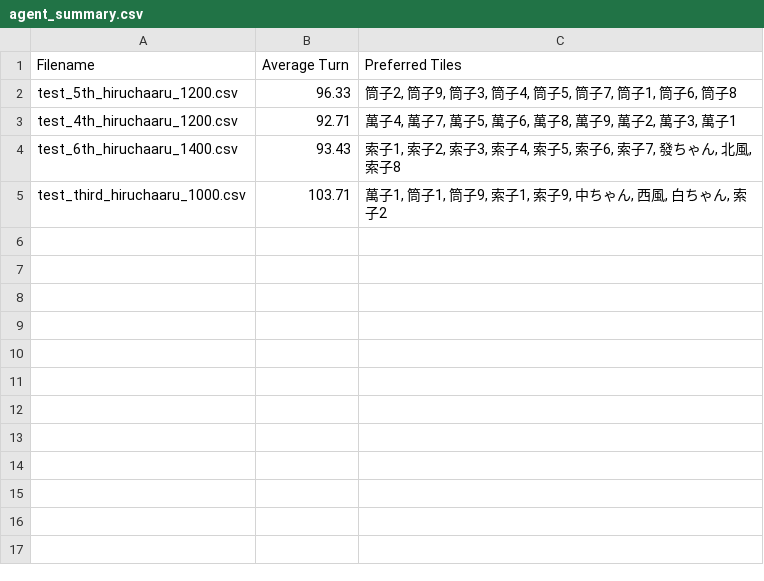
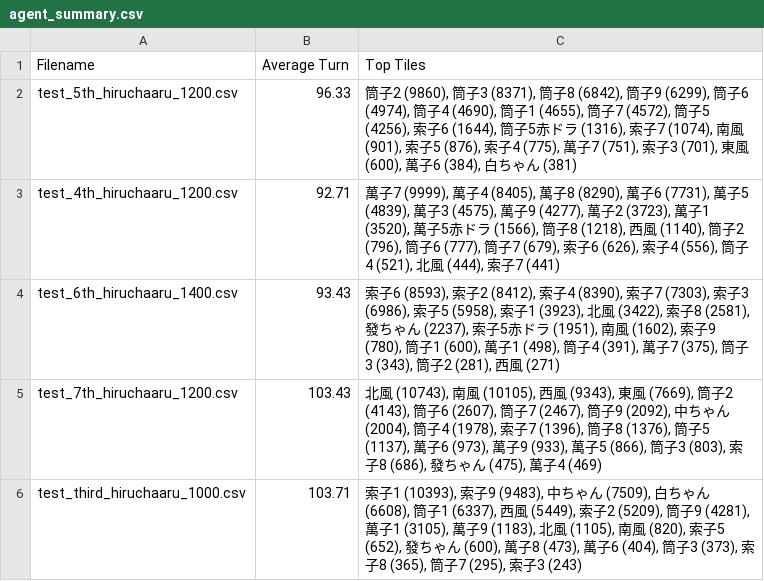
Before and after one commit to Rokafox/python_mahjong, a CSV file: log/agent_summary.csv, drawn as a sheet.

```diff
--- a/log/agent_summary.csv
+++ b/log/agent_summary.csv
@@ -1,5 +1,6 @@
-Filename,Average Turn,Preferred Tiles
-test_5th_hiruchaaru_1200.csv,96.33,"筒子2, 筒子9, 筒子3, 筒子4, 筒子5, 筒子7, 筒子1, 筒子6, 筒子8"
-test_4th_hiruchaaru_1200.csv,92.71,"萬子4, 萬子7, 萬子5, 萬子6, 萬子8, 萬子9, 萬子2, 萬子3, 萬子1"
-test_6th_hiruchaaru_1400.csv,93.43,"索子1, 索子2, 索子3, 索子4, 索子5, 索子6, 索子7, 發ちゃん, 北風, 索子8"
-test_third_hiruchaaru_1000.csv,103.71,"萬子1, 筒子1, 筒子9, 索子1, 索子9, 中ちゃん, 西風, 白ちゃん, 索子2"
+Filename,Average Turn,Top Tiles
+test_5th_hiruchaaru_1200.csv,96.33,"筒子2 (9860), 筒子3 (8371), 筒子8 (6842), 筒子9 (6299), 筒子6 (4974), 筒子4 (4690), 筒子1 (4655), 筒子7 (4572), 筒子5 (4256), 索子6 (1644), 筒子5赤ドラ (1316), 索子7 (1074), 南風 (901), 索子5 (876), 索子4 (775), 萬子7 (751), 索子3 (701), 東風 (600), 萬子6 (384), 白ちゃん (381)"
+test_4th_hiruchaaru_1200.csv,92.71,"萬子7 (9999), 萬子4 (8405), 萬子8 (8290), 萬子6 (7731), 萬子5 (4839), 萬子3 (4575), 萬子9 (4277), 萬子2 (3723), 萬子1 (3520), 萬子5赤ドラ (1566), 筒子8 (1218), 西風 (1140), 筒子2 (796), 筒子6 (777), 筒子7 (679), 索子6 (626), 索子4 (556), 筒子4 (521), 北風 (444), 索子7 (441)"
+test_6th_hiruchaaru_1400.csv,93.43,"索子6 (8593), 索子2 (8412), 索子4 (8390), 索子7 (7303), 索子3 (6986), 索子5 (5958), 索子1 (3923), 北風 (3422), 索子8 (2581), 發ちゃん (2237), 索子5赤ドラ (1951), 南風 (1602), 索子9 (780), 筒子1 (600), 萬子1 (498), 筒子4 (391), 萬子7 (375), 筒子3 (343), 筒子2 (281), 西風 (271)"
+test_7th_hiruchaaru_1200.csv,103.43,"北風 (10743), 南風 (10105), 西風 (9343), 東風 (7669), 筒子2 (4143), 筒子6 (2607), 筒子7 (2467), 筒子9 (2092), 中ちゃん (2004), 筒子4 (1978), 索子7 (1396), 筒子8 (1376), 筒子5 (1137), 萬子6 (973), 萬子9 (933), 萬子5 (866), 筒子3 (803), 索子8 (686), 發ちゃん (475), 萬子4 (469)"
+test_third_hiruchaaru_1000.csv,103.71,"索子1 (10393), 索子9 (9483), 中ちゃん (7509), 白ちゃん (6608), 筒子1 (6337), 西風 (5449), 索子2 (5209), 筒子9 (4281), 萬子1 (3105), 萬子9 (1183), 北風 (1105), 南風 (820), 索子5 (652), 發ちゃん (600), 萬子8 (473), 萬子6 (404), 筒子3 (373), 索子8 (365), 筒子7 (295), 索子3 (243)"
```
Also changed, not shown: 9 other files.
